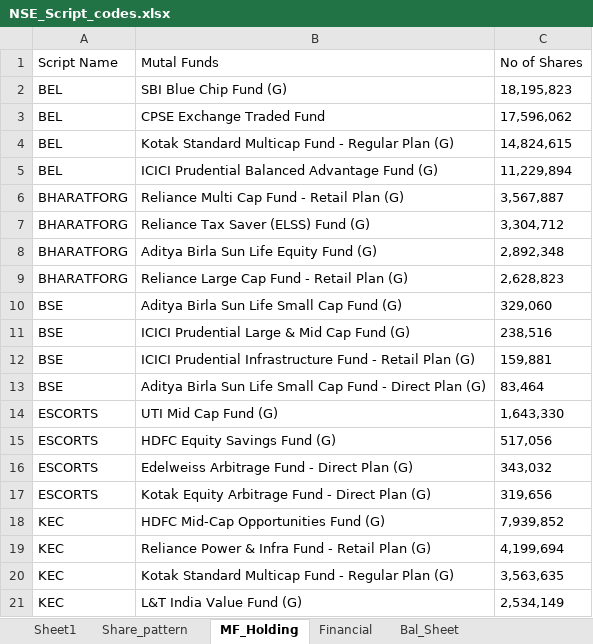
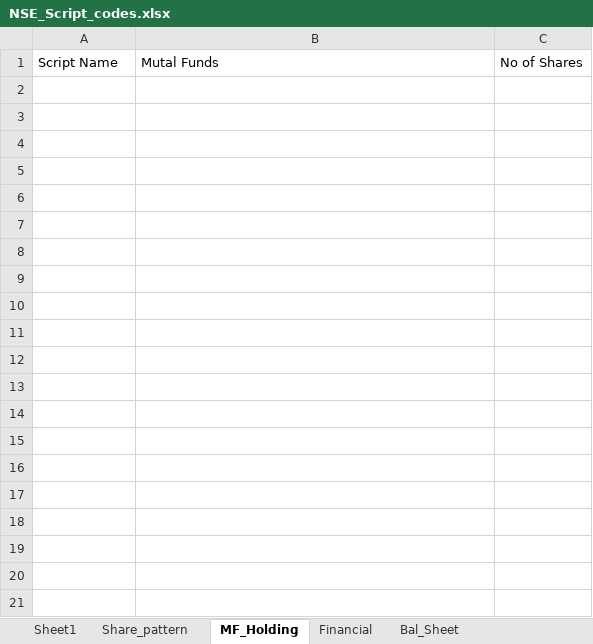
Before and after one commit to vishalvkhoday/Selenium_NSE_Algo, an Excel workbook: Additonal_Utility/NSE_Script_codes.xlsx, sheet MF_Holding, drawn as a sheet; only a part is shown; values as stored, in another font and other column widths than the file's, no borders; the diff covers the shown part only; the diff names each change by its address in the sheet, - before the commit and + after, or states it on an @@ line.

```diff
--- a/Additonal_Utility/NSE_Script_codes.xlsx (sheet MF_Holding)
+++ b/Additonal_Utility/NSE_Script_codes.xlsx (sheet MF_Holding)
-row 2: BEL | SBI Blue Chip Fund (G) | 18,195,823
-row 3: BEL | CPSE Exchange Traded Fund | 17,596,062
-row 4: BEL | Kotak Standard Multicap Fund - Regular Plan (G) | 14,824,615
-row 5: BEL | ICICI Prudential Balanced Advantage Fund (G) | 11,229,894
-row 6: BHARATFORG | Reliance Multi Cap Fund - Retail Plan (G) | 3,567,887
-row 7: BHARATFORG | Reliance Tax Saver (ELSS) Fund (G) | 3,304,712
-row 8: BHARATFORG | Aditya Birla Sun Life Equity Fund (G) | 2,892,348
-row 9: BHARATFORG | Reliance Large Cap Fund - Retail Plan (G) | 2,628,823
-row 10: BSE | Aditya Birla Sun Life Small Cap Fund (G) | 329,060
-row 11: BSE | ICICI Prudential Large & Mid Cap Fund (G) | 238,516
-row 12: BSE | ICICI Prudential Infrastructure Fund - Retail Plan (G) | 159,881
-row 13: BSE | Aditya Birla Sun Life Small Cap Fund - Direct Plan (G) | 83,464
-row 14: ESCORTS | UTI Mid Cap Fund (G) | 1,643,330
-row 15: ESCORTS | HDFC Equity Savings Fund (G) | 517,056
-row 16: ESCORTS | Edelweiss Arbitrage Fund - Direct Plan (G) | 343,032
-row 17: ESCORTS | Kotak Equity Arbitrage Fund - Direct Plan (G) | 319,656
-row 18: KEC | HDFC Mid-Cap Opportunities Fund (G) | 7,939,852
-row 19: KEC | Reliance Power & Infra Fund - Retail Plan (G) | 4,199,694
-row 20: KEC | Kotak Standard Multicap Fund - Regular Plan (G) | 3,563,635
-row 21: KEC | L&T India Value Fund (G) | 2,534,149
```
Also changed, not shown: 174 removed rows elsewhere in this sheet, sheet Sheet1, sheet Financial, sheet Bal_Sheet, sheet Share_pattern.
